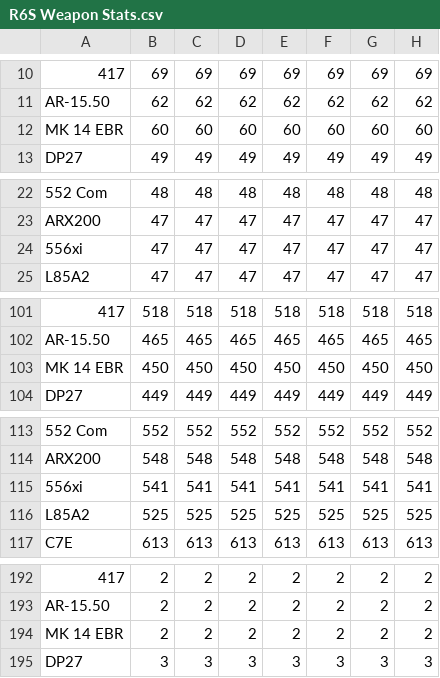
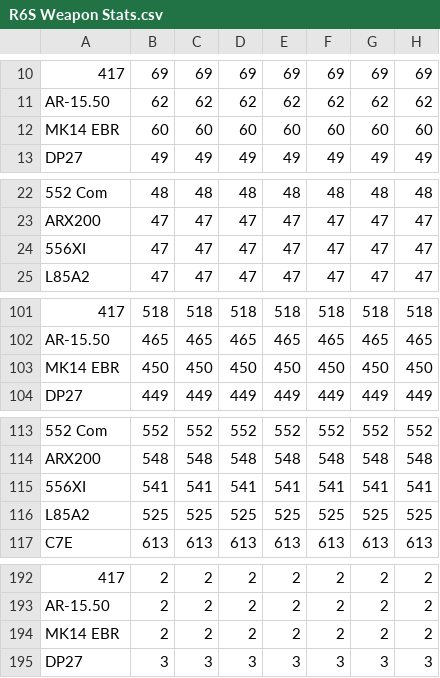
Before and after one commit to DioTsolakou/R6S-WeaponStatBot, a CSV file: R6S Weapon Stats.csv, drawn as a sheet; only a part is shown, gaps mark what is left out; the diff covers the shown part only; the diff names each change by its address in the sheet, - before the commit and + after, or states it on an @@ line.

Commit message:
Minor .csv fixes

```diff
--- a/R6S Weapon Stats.csv
+++ b/R6S Weapon Stats.csv
-A12: MK 14 EBR
+A12: MK14 EBR
-A24: 556xi
+A24: 556XI
-A103: MK 14 EBR
+A103: MK14 EBR
-A115: 556xi
+A115: 556XI
-A194: MK 14 EBR
+A194: MK14 EBR
```
Also changed, not shown: 19 edited cells elsewhere in this file.
